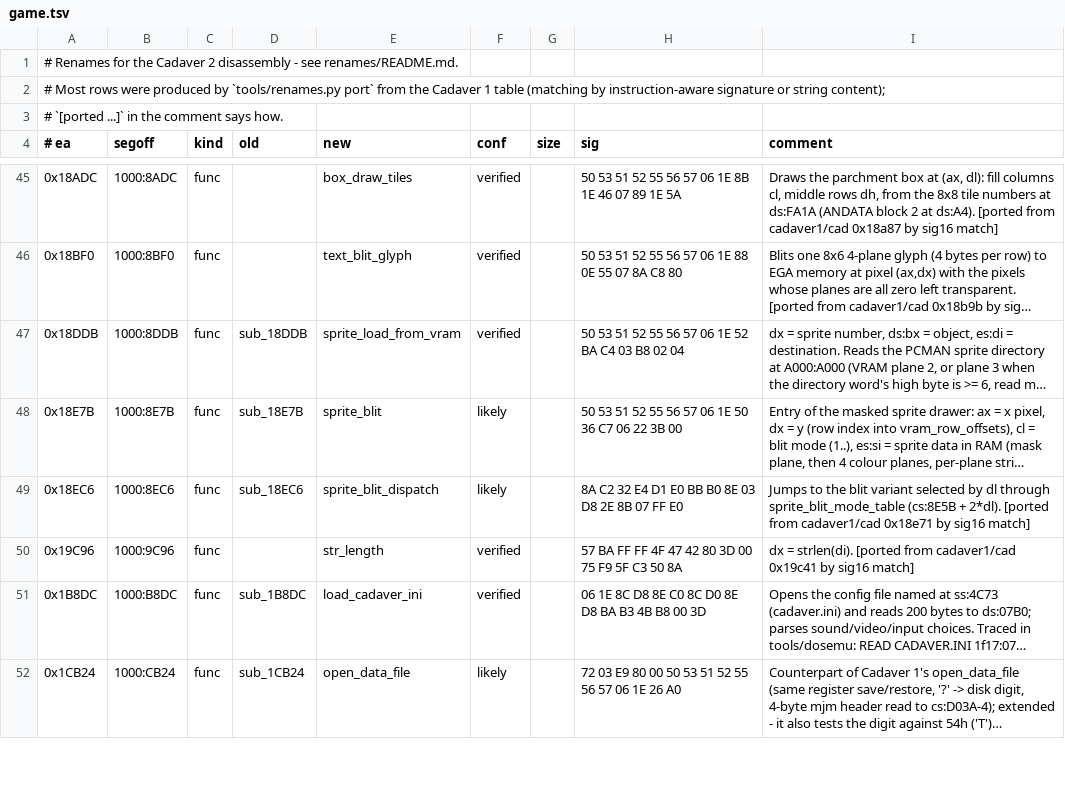
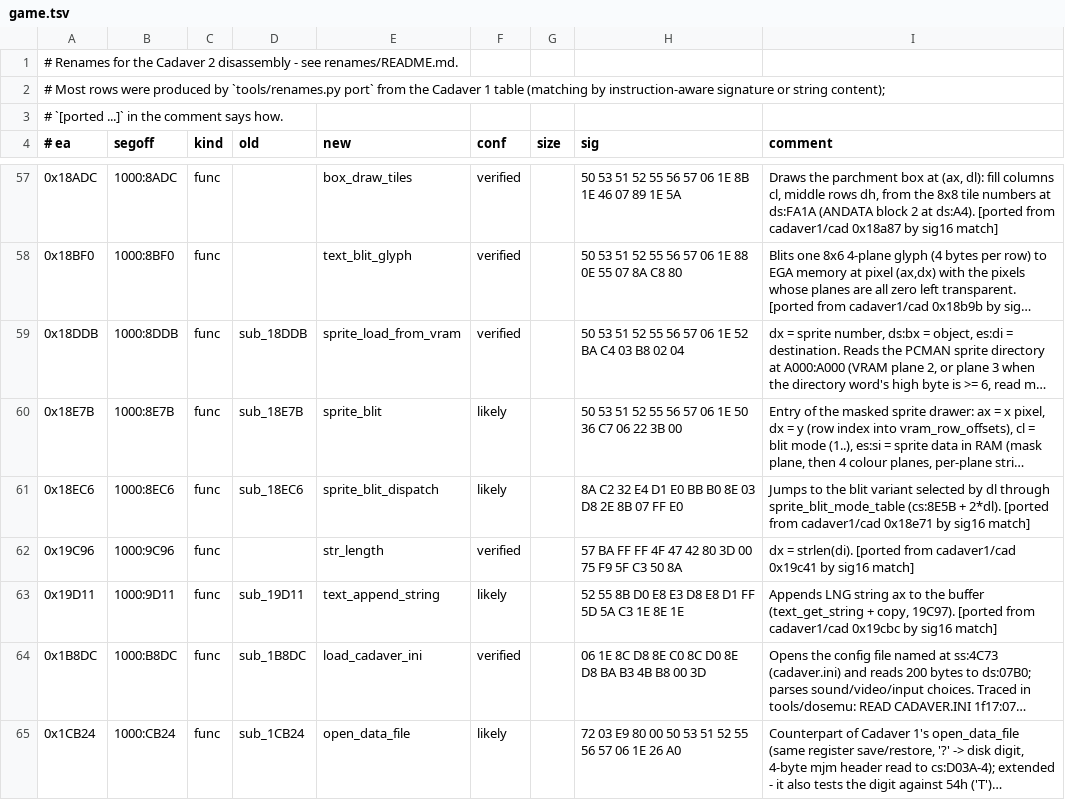
Before and after one commit to dreammaster/reverse-engineering-notes, a TSV file: renames/cadaver2/game.tsv, drawn as a sheet; only a part is shown, gaps mark what is left out; long unchanged cells end in …; the diff covers the shown part only; the diff names each change by its address in the sheet, - before the commit and + after, or states it on an @@ line.

```diff
--- a/renames/cadaver2/game.tsv
+++ b/renames/cadaver2/game.tsv
+row 63: 0x19D11 | 1000:9D11 | func | sub_19D11 | text_append_string | likely |  | 52 55 8B D0 E8 E3 D8 E8 D1 FF 5D 5A C3 1E 8E 1E | Appends LNG string ax to the buffer (text_get_string + copy, 19C97). [ported from cadaver1/cad 0x19cbc by sig16 match]
```
Also changed, not shown: 12 added rows elsewhere in this file, renames/cadaver1/cad.tsv.
